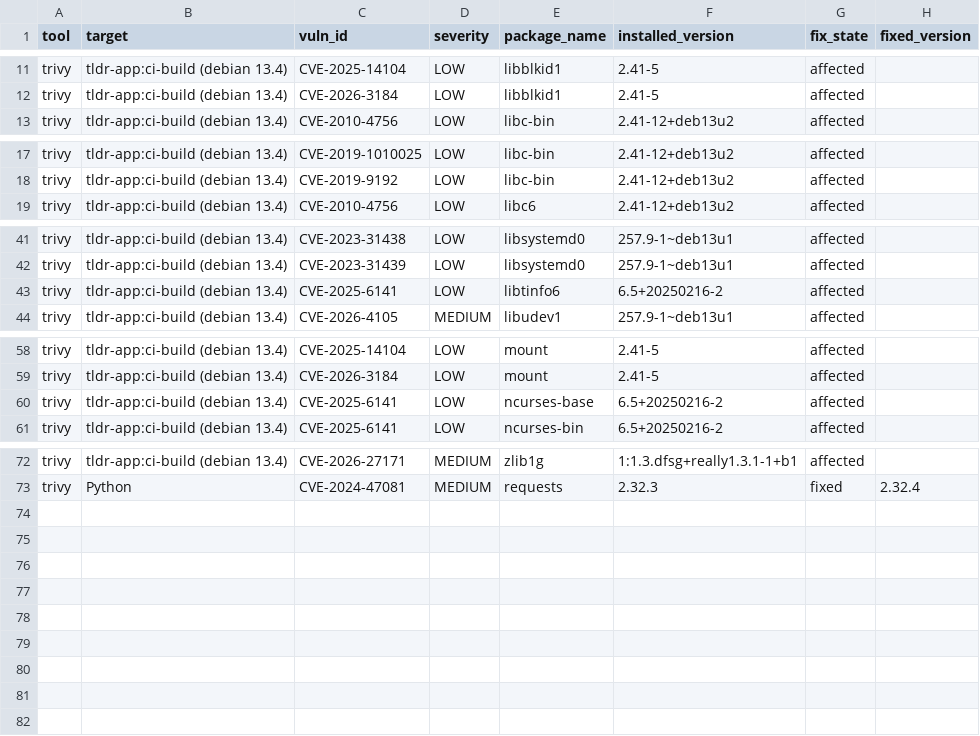
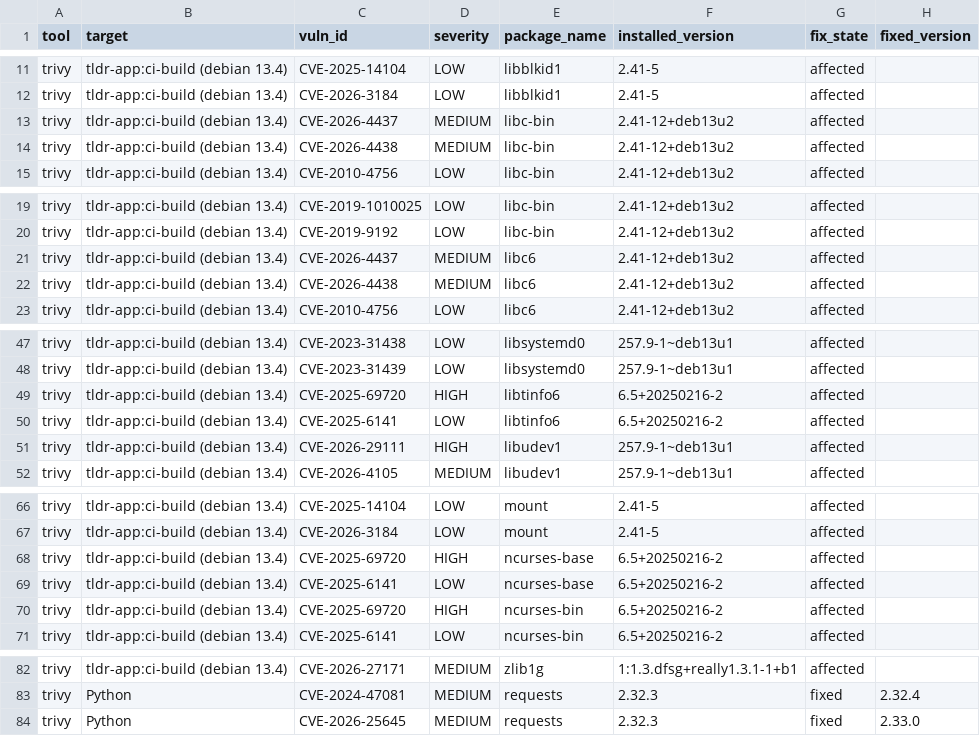
Before and after one commit to GrainneOC/tldr-project, a CSV file: reports/trivy-normalized.csv, drawn as a sheet; only a part is shown, gaps mark what is left out; the diff covers the shown part only; the diff names each change by its address in the sheet, - before the commit and + after, or states it on an @@ line.

```diff
--- a/reports/trivy-normalized.csv
+++ b/reports/trivy-normalized.csv
+row 13: trivy | tldr-app:ci-build (debian 13.4) | CVE-2026-4437 | MEDIUM | libc-bin | 2.41-12+deb13u2 | affected
+row 14: trivy | tldr-app:ci-build (debian 13.4) | CVE-2026-4438 | MEDIUM | libc-bin | 2.41-12+deb13u2 | affected
+row 21: trivy | tldr-app:ci-build (debian 13.4) | CVE-2026-4437 | MEDIUM | libc6 | 2.41-12+deb13u2 | affected
+row 22: trivy | tldr-app:ci-build (debian 13.4) | CVE-2026-4438 | MEDIUM | libc6 | 2.41-12+deb13u2 | affected
+row 49: trivy | tldr-app:ci-build (debian 13.4) | CVE-2025-69720 | HIGH | libtinfo6 | 6.5+20250216-2 | affected
+row 51: trivy | tldr-app:ci-build (debian 13.4) | CVE-2026-29111 | HIGH | libudev1 | 257.9-1~deb13u1 | affected
+row 68: trivy | tldr-app:ci-build (debian 13.4) | CVE-2025-69720 | HIGH | ncurses-base | 6.5+20250216-2 | affected
+row 70: trivy | tldr-app:ci-build (debian 13.4) | CVE-2025-69720 | HIGH | ncurses-bin | 6.5+20250216-2 | affected
+row 84: trivy | Python | CVE-2026-25645 | MEDIUM | requests | 2.32.3 | fixed | 2.33.0
```
Also changed, not shown: 2 added rows elsewhere in this file, 2 other files.
